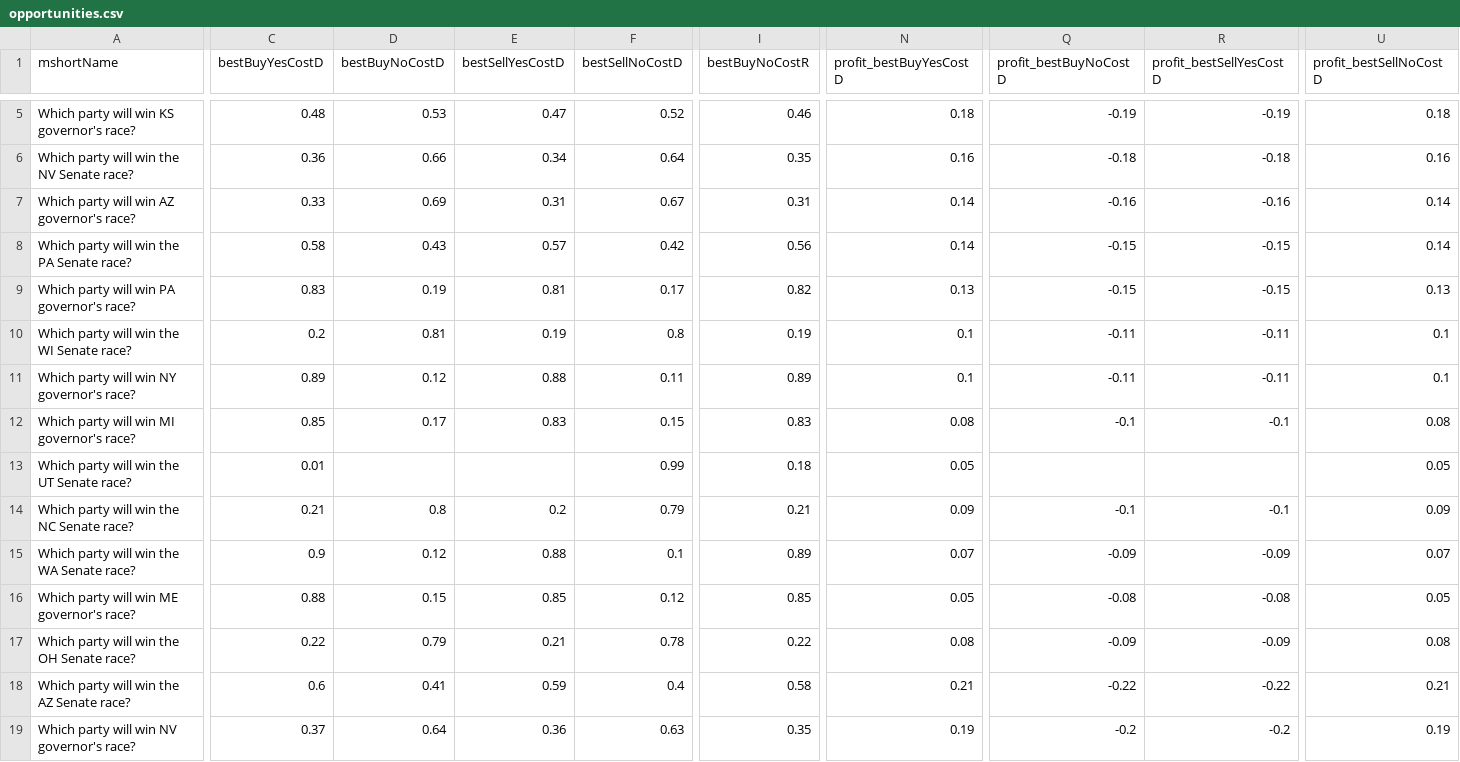
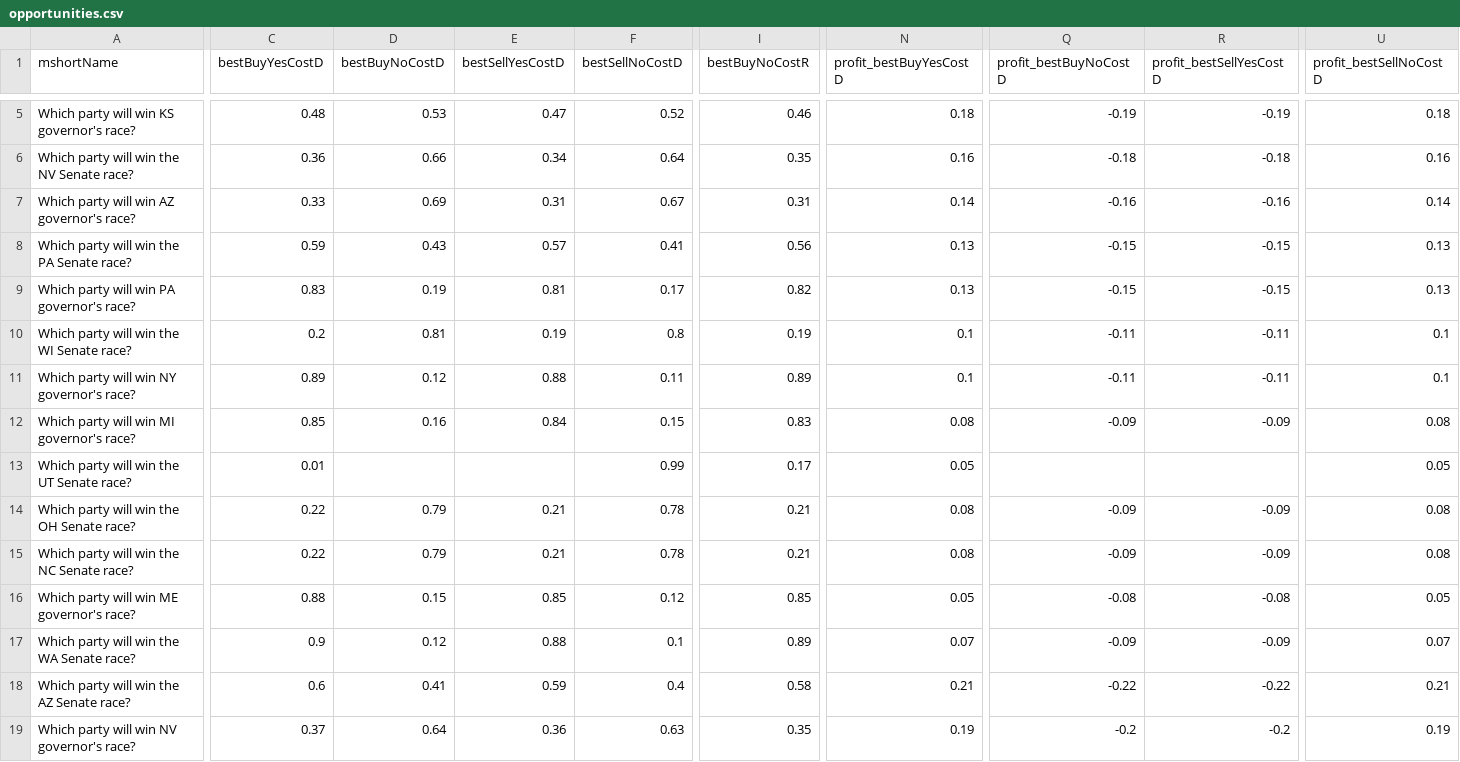
Before and after one commit to qweretyetsfgsdfgsdf/Python-Predict, a CSV file: data/opportunities.csv, drawn as a sheet; only a part is shown, gaps mark what is left out; removed rows and columns are numbered as before the commit, all else as after; rows hold the shown columns only; the diff covers the shown part only; the diff names each change by its address in the sheet, - before the commit and + after, or states it on an @@ line.

```diff
--- a/data/opportunities.csv
+++ b/data/opportunities.csv
-C8 (bestBuyYesCostD): 0.58
+C8 (bestBuyYesCostD): 0.59
-F8 (bestSellNoCostD): 0.42
+F8 (bestSellNoCostD): 0.41
-N8 (profit_bestBuyYesCostD): 0.14
+N8 (profit_bestBuyYesCostD): 0.13
-U8 (profit_bestSellNoCostD): 0.14
+U8 (profit_bestSellNoCostD): 0.13
-D12 (bestBuyNoCostD): 0.17
+D12 (bestBuyNoCostD): 0.16
-E12 (bestSellYesCostD): 0.83
+E12 (bestSellYesCostD): 0.84
-Q12 (profit_bestBuyNoCostD): -0.1
+Q12 (profit_bestBuyNoCostD): -0.09
-R12 (profit_bestSellYesCostD): -0.1
+R12 (profit_bestSellYesCostD): -0.09
-I13 (bestBuyNoCostR): 0.18
+I13 (bestBuyNoCostR): 0.17
+row 14: Which party will win the OH Senate race? | 0.22 | 0.79 | 0.21 | 0.78 | 0.21 | 0.08 | -0.09 | -0.09 | 0.08
-C15 (bestBuyYesCostD): 0.21
+C15 (bestBuyYesCostD): 0.22
-D15 (bestBuyNoCostD): 0.8
+D15 (bestBuyNoCostD): 0.79
-E15 (bestSellYesCostD): 0.2
+E15 (bestSellYesCostD): 0.21
-F15 (bestSellNoCostD): 0.79
+F15 (bestSellNoCostD): 0.78
-N15 (profit_bestBuyYesCostD): 0.09
+N15 (profit_bestBuyYesCostD): 0.08
-Q15 (profit_bestBuyNoCostD): -0.1
+Q15 (profit_bestBuyNoCostD): -0.09
-R15 (profit_bestSellYesCostD): -0.1
+R15 (profit_bestSellYesCostD): -0.09
-U15 (profit_bestSellNoCostD): 0.09
+U15 (profit_bestSellNoCostD): 0.08
-row 17: Which party will win the OH Senate race? | 0.22 | 0.79 | 0.21 | 0.78 | 0.22 | 0.08 | -0.09 | -0.09 | 0.08
```
Also changed, not shown: 37 edited cells elsewhere in this file, 1 other file.
